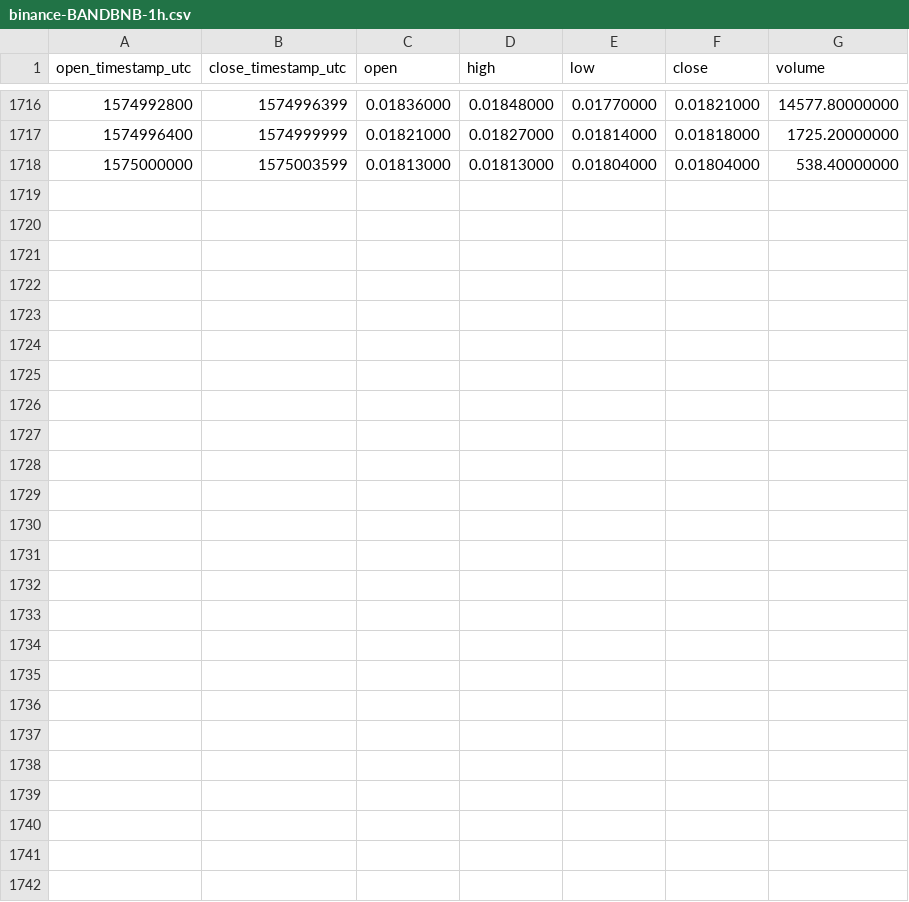
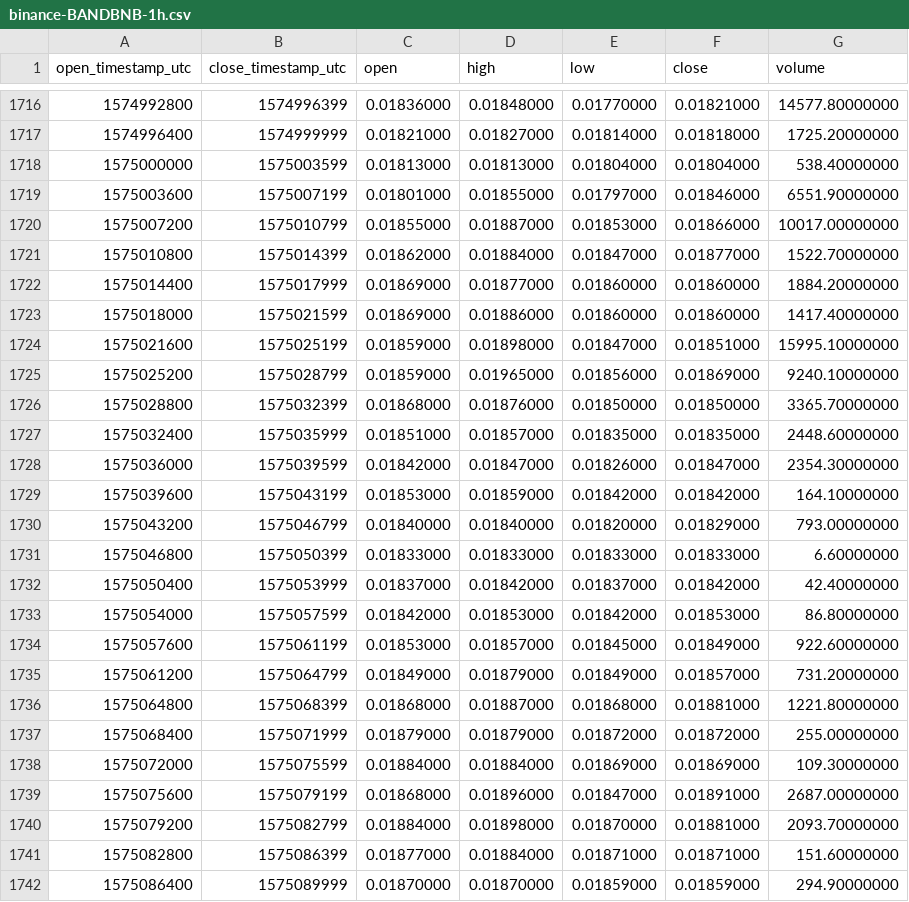
Before and after one commit to cryptobigbro/binance-BANDBNB, a CSV file: binance-BANDBNB-1h.csv, drawn as a sheet; only a part is shown, gaps mark what is left out.

Commit message:
Update OHLCV data.

```diff
--- a/binance-BANDBNB-1h.csv
+++ b/binance-BANDBNB-1h.csv
@@ -1718 +1718,25 @@ open_timestamp_utc,close_timestamp_utc,open,high,low,close,volume
 1575000000,1575003599,0.01813000,0.01813000,0.01804000,0.01804000,538.40000000
+1575003600,1575007199,0.01801000,0.01855000,0.01797000,0.01846000,6551.90000000
+1575007200,1575010799,0.01855000,0.01887000,0.01853000,0.01866000,10017.00000000
+1575010800,1575014399,0.01862000,0.01884000,0.01847000,0.01877000,1522.70000000
+1575014400,1575017999,0.01869000,0.01877000,0.01860000,0.01860000,1884.20000000
+1575018000,1575021599,0.01869000,0.01886000,0.01860000,0.01860000,1417.40000000
+1575021600,1575025199,0.01859000,0.01898000,0.01847000,0.01851000,15995.10000000
+1575025200,1575028799,0.01859000,0.01965000,0.01856000,0.01869000,9240.10000000
+1575028800,1575032399,0.01868000,0.01876000,0.01850000,0.01850000,3365.70000000
+1575032400,1575035999,0.01851000,0.01857000,0.01835000,0.01835000,2448.60000000
+1575036000,1575039599,0.01842000,0.01847000,0.01826000,0.01847000,2354.30000000
+1575039600,1575043199,0.01853000,0.01859000,0.01842000,0.01842000,164.10000000
+1575043200,1575046799,0.01840000,0.01840000,0.01820000,0.01829000,793.00000000
+1575046800,1575050399,0.01833000,0.01833000,0.01833000,0.01833000,6.60000000
+1575050400,1575053999,0.01837000,0.01842000,0.01837000,0.01842000,42.40000000
+1575054000,1575057599,0.01842000,0.01853000,0.01842000,0.01853000,86.80000000
+1575057600,1575061199,0.01853000,0.01857000,0.01845000,0.01849000,922.60000000
+1575061200,1575064799,0.01849000,0.01879000,0.01849000,0.01857000,731.20000000
+1575064800,1575068399,0.01868000,0.01887000,0.01868000,0.01881000,1221.80000000
+1575068400,1575071999,0.01879000,0.01879000,0.01872000,0.01872000,255.00000000
+1575072000,1575075599,0.01884000,0.01884000,0.01869000,0.01869000,109.30000000
+1575075600,1575079199,0.01868000,0.01896000,0.01847000,0.01891000,2687.00000000
+1575079200,1575082799,0.01884000,0.01898000,0.01870000,0.01881000,2093.70000000
+1575082800,1575086399,0.01877000,0.01884000,0.01871000,0.01871000,151.60000000
+1575086400,1575089999,0.01870000,0.01870000,0.01859000,0.01859000,294.90000000
```
Also changed, not shown: binance-BANDBNB-1d.csv.
